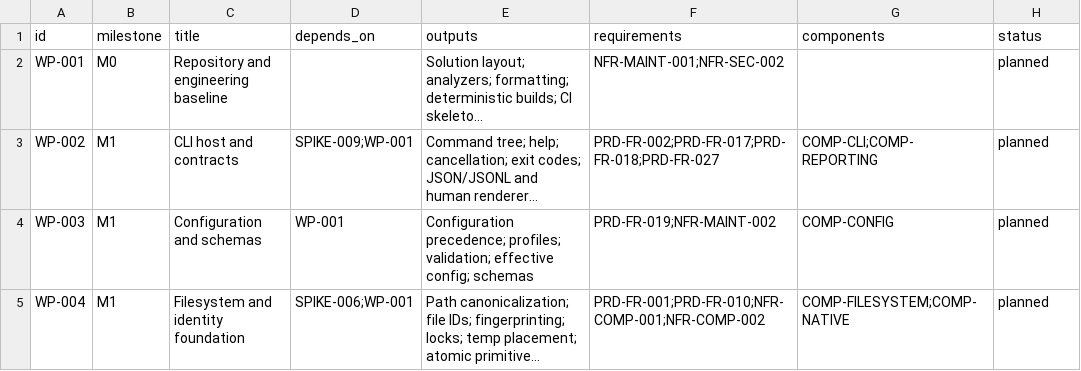
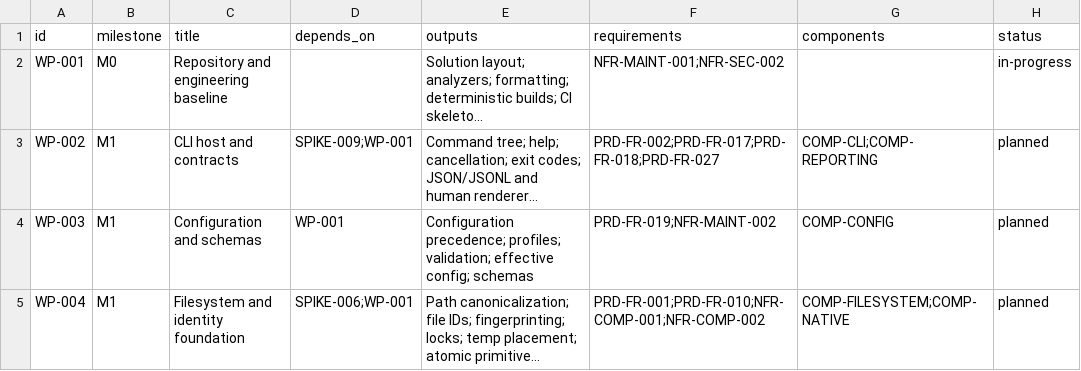
Before and after one commit to deadcoast/image-orient, a CSV file: orient-express/planning/backlog.csv, drawn as a sheet; only a part is shown; long unchanged cells end in …; the diff names each change by its address in the sheet, - before the commit and + after, or states it on an @@ line.

```diff
--- a/orient-express/planning/backlog.csv
+++ b/orient-express/planning/backlog.csv
-H2 (status): planned
+H2 (status): in-progress
```
Also changed, not shown: orient-express/planning/research-sources.csv, orient-express/planning/technology-dependencies.csv, 46 other files.
